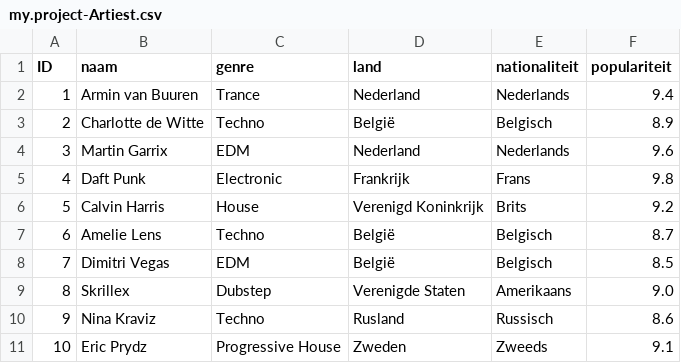
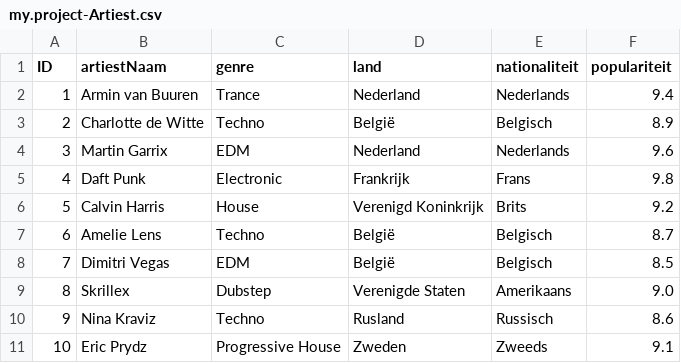
Before and after one commit to ABDIIL/ERP_Applications_Project, a CSV file: db/data/my.project-Artiest.csv, drawn as a sheet.

```diff
--- a/db/data/my.project-Artiest.csv
+++ b/db/data/my.project-Artiest.csv
@@ -1,2 +1,2 @@
-ID,naam,genre,land,nationaliteit,populariteit
+ID,artiestNaam,genre,land,nationaliteit,populariteit
 1,Armin van Buuren,Trance,Nederland,Nederlands,9.4
```
Also changed, not shown: 18 other files.
